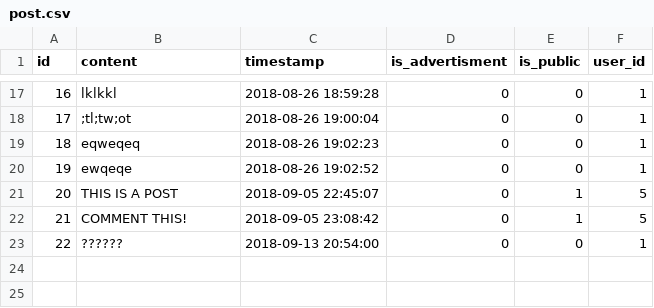
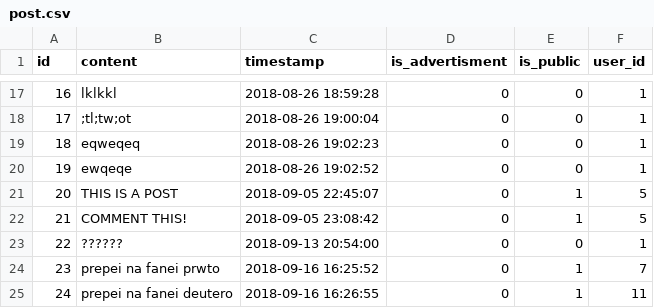
Before and after one commit to vtsiatouras/linkdin, a CSV file: database/db_after_hash/post.csv, drawn as a sheet; only a part is shown, gaps mark what is left out; the diff names each change by its address in the sheet, - before the commit and + after, or states it on an @@ line.

Commit message:
Knn OK. Fixed a bug inserting null fields into database

```diff
--- a/database/db_after_hash/post.csv
+++ b/database/db_after_hash/post.csv
+row 24: 23 | prepei na fanei prwto | 2018-09-16 16:25:52 | 0 | 1 | 7
+row 25: 24 | prepei na fanei deutero | 2018-09-16 16:26:55 | 0 | 1 | 11
```
Also changed, not shown: 8 other files.
